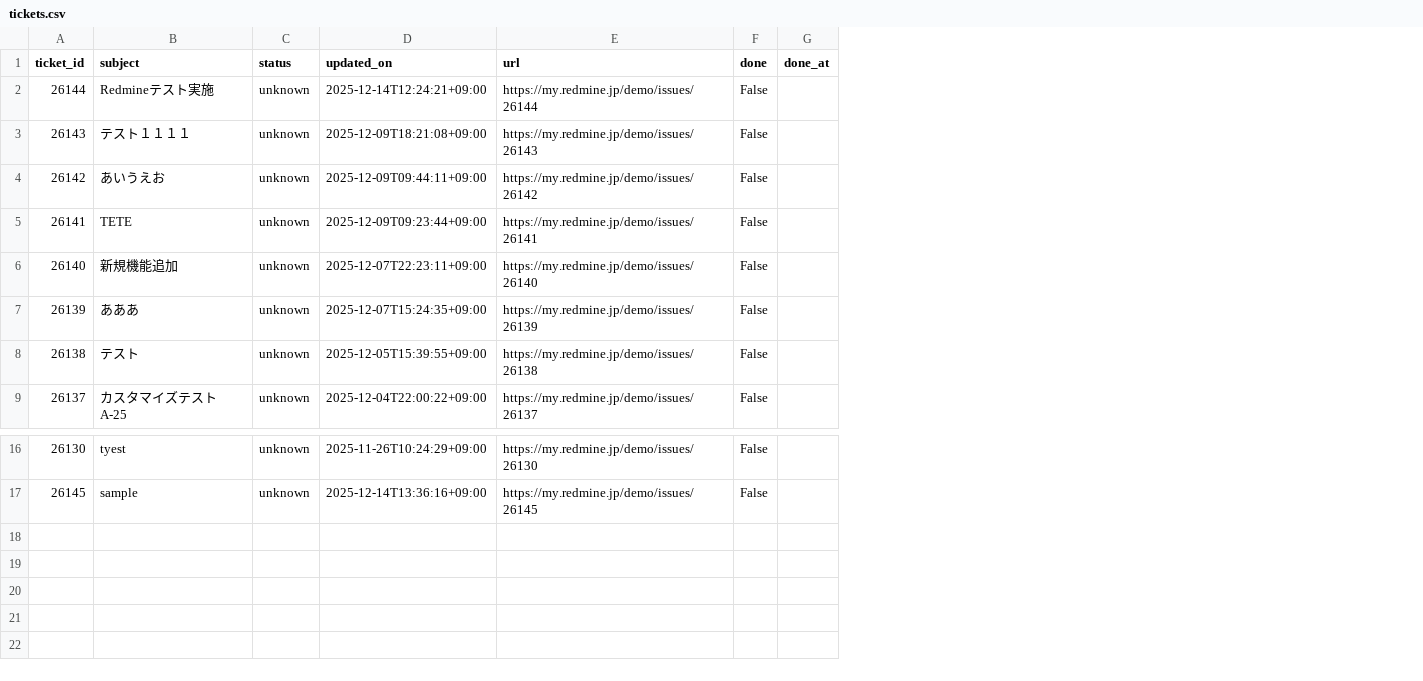
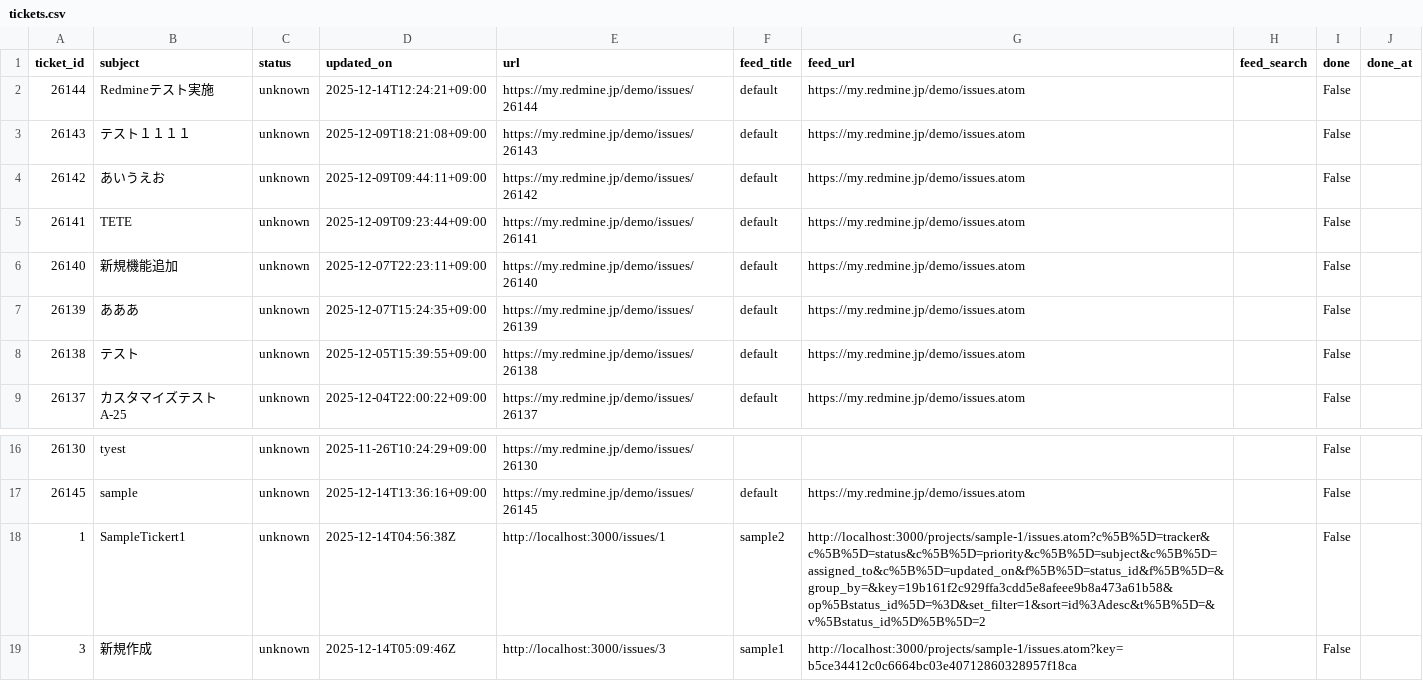
Before and after one commit to aion0721/redmine-checklist, a CSV file: tickets.csv, drawn as a sheet; only a part is shown, gaps mark what is left out; the diff names each change by its address in the sheet, - before the commit and + after, or states it on an @@ line.

Commit message:
feat: multi feeds

```diff
--- a/tickets.csv
+++ b/tickets.csv
+column F (feed_title), rows 2-9: all default; row 17: default
+column G (feed_url), rows 2-9: all https://my.redmine.jp/demo/issues.atom; row 17: https://my.redmine.jp/demo/issues.atom
+column H (feed_search), empty
+row 18: 1 | SampleTickert1 | unknown | 2025-12-14T04:56:38Z | http://localhost:3000/issues/1 | sample2 | http://localhost:3000/projects/sample-1/issues.atom?c%5B%5D=tracker&c%5B%5D=status&c%5B%5D=priority&c%5B%5D=subject&c%5B%5D=assigned_to&c%5B%5D=updated_on&f%5B%5D=status_id&f%5B%5D=&group_by=&key=19b161f2c929ffa3cdd5e8afeee9b8a473a61b58&op%5Bstatus_id%5D=%3D&set_filter=1&sort=id%3Adesc&t%5B%5D=&v%5Bstatus_id%5D%5B%5D=2 |  | False
+row 19: 3 | 新規作成 | unknown | 2025-12-14T05:09:46Z | http://localhost:3000/issues/3 | sample1 | http://localhost:3000/projects/sample-1/issues.atom?key=b5ce34412c0c6664bc03e40712860328957f18ca |  | False
```
Also changed, not shown: 2 other files.
